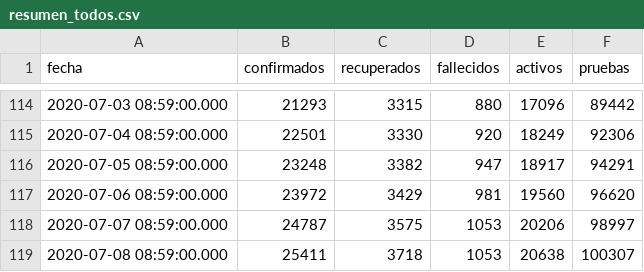
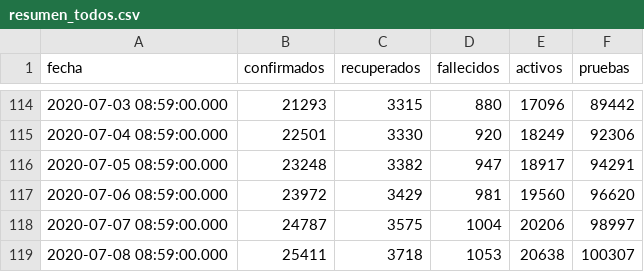
Before and after one commit to ncovgt2020/ncovgt2020, a CSV file: data/resumen_todos.csv, drawn as a sheet; only a part is shown, gaps mark what is left out.

Commit message:
Fix
Fallecidos 2020-07-07

```diff
--- a/data/resumen_todos.csv
+++ b/data/resumen_todos.csv
@@ -117,3 +117,3 @@ fecha,confirmados,recuperados,fallecidos,activos,pruebas
 2020-07-06 08:59:00.000,23972,3429,981,19560,96620
-2020-07-07 08:59:00.000,24787,3575,1053,20206,98997
+2020-07-07 08:59:00.000,24787,3575,1004,20206,98997
 2020-07-08 08:59:00.000,25411,3718,1053,20638,100307
```
